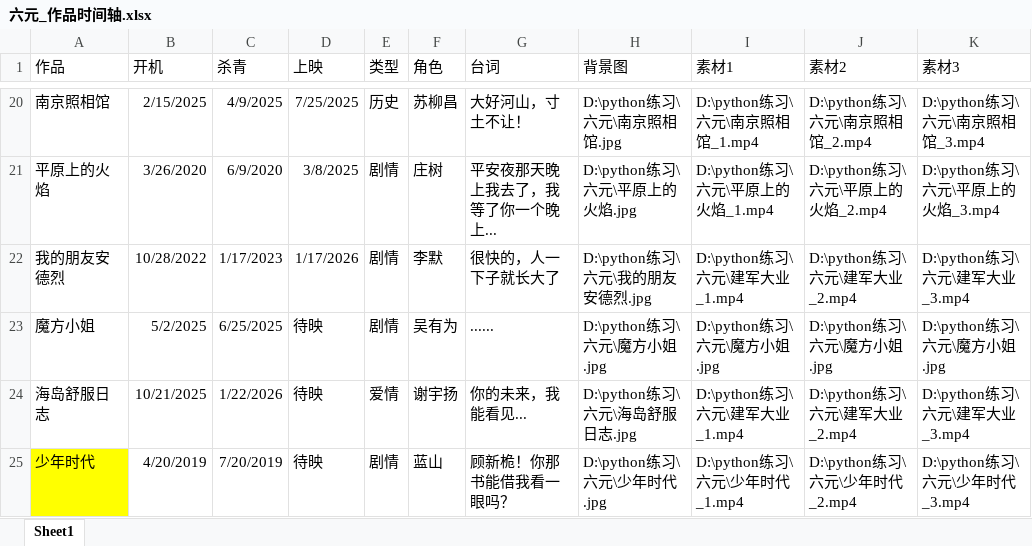
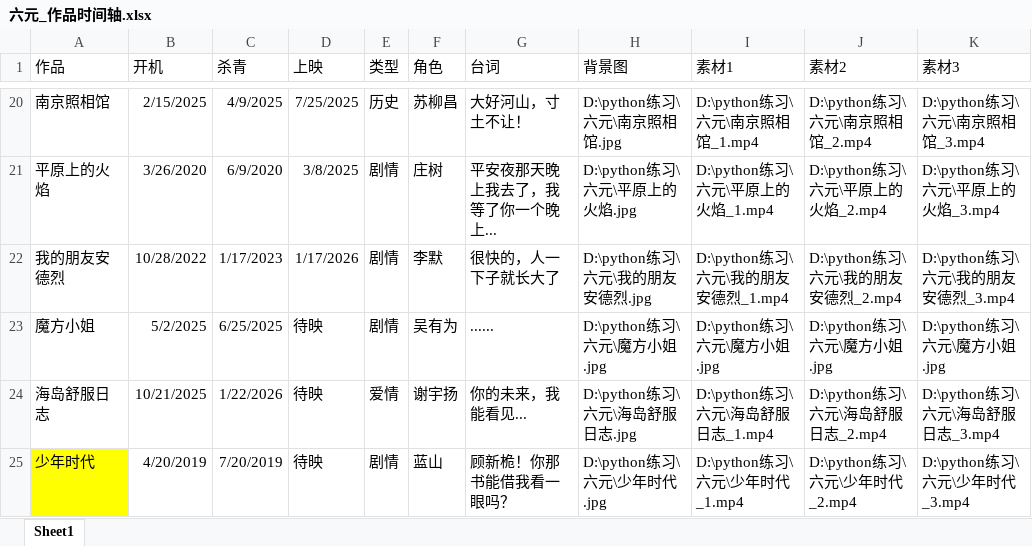
Before and after one commit to youngforll/lhr-timeline, an Excel workbook: 六元_作品时间轴.xlsx, sheet Sheet1, drawn as a sheet; only a part is shown, gaps mark what is left out; values as stored, in another font and other column widths than the file's, no borders; the diff names each change by its address in the sheet, - before the commit and + after, or states it on an @@ line.

```diff
--- a/六元_作品时间轴.xlsx (sheet Sheet1)
+++ b/六元_作品时间轴.xlsx (sheet Sheet1)
-I22 (素材1): D:\python练习\六元\建军大业_1.mp4
+I22 (素材1): D:\python练习\六元\我的朋友安德烈_1.mp4
-J22 (素材2): D:\python练习\六元\建军大业_2.mp4
+J22 (素材2): D:\python练习\六元\我的朋友安德烈_2.mp4
-K22 (素材3): D:\python练习\六元\建军大业_3.mp4
+K22 (素材3): D:\python练习\六元\我的朋友安德烈_3.mp4
-I24 (素材1): D:\python练习\六元\建军大业_1.mp4
+I24 (素材1): D:\python练习\六元\海岛舒服日志_1.mp4
-J24 (素材2): D:\python练习\六元\建军大业_2.mp4
+J24 (素材2): D:\python练习\六元\海岛舒服日志_2.mp4
-K24 (素材3): D:\python练习\六元\建军大业_3.mp4
+K24 (素材3): D:\python练习\六元\海岛舒服日志_3.mp4
```
Also changed, not shown: 7 other files.
